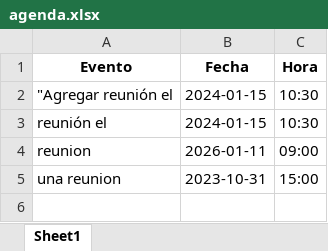
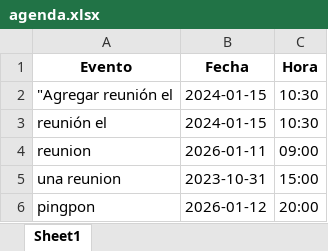
Before and after one commit to ccrc83ia-tech/proyectoIA, an Excel workbook: agenda.xlsx, sheet Sheet1, drawn as a sheet; values as stored, in another font and other column widths than the file's, no borders; the diff names each change by its address in the sheet, - before the commit and + after, or states it on an @@ line.

```diff
--- a/agenda.xlsx (sheet Sheet1)
+++ b/agenda.xlsx (sheet Sheet1)
+row 6: pingpon | 2026-01-12 | 20:00
```
Also changed, not shown: 7 other files.
